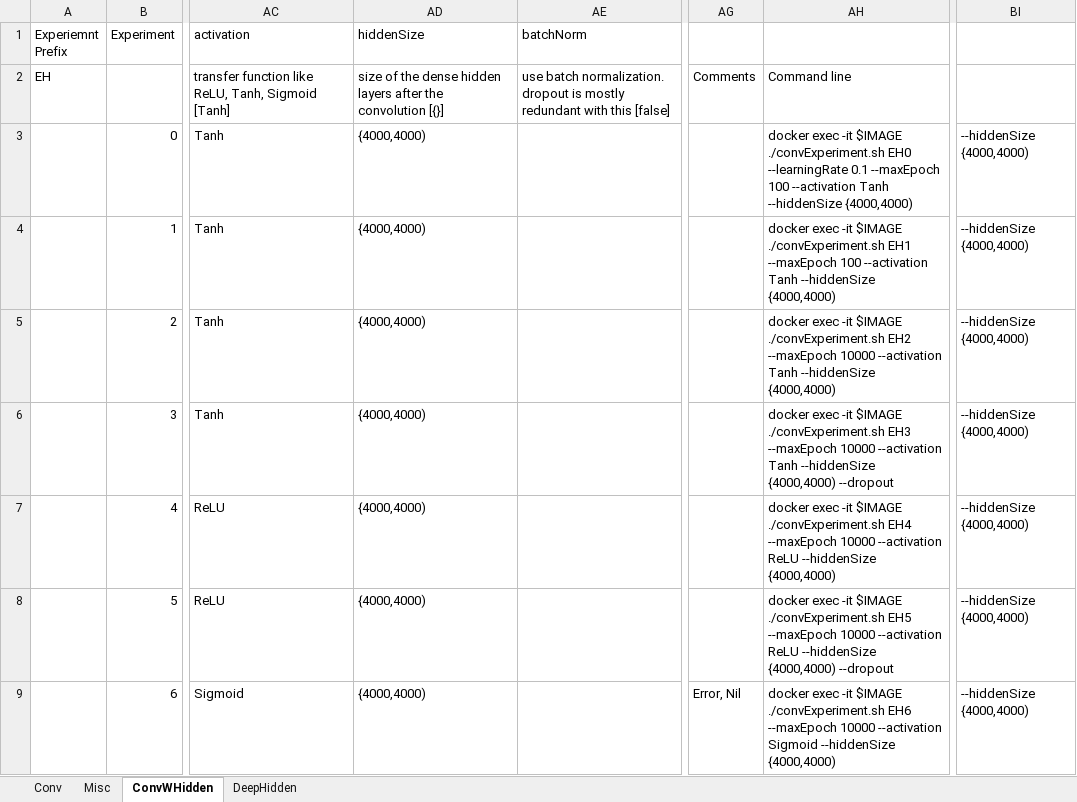
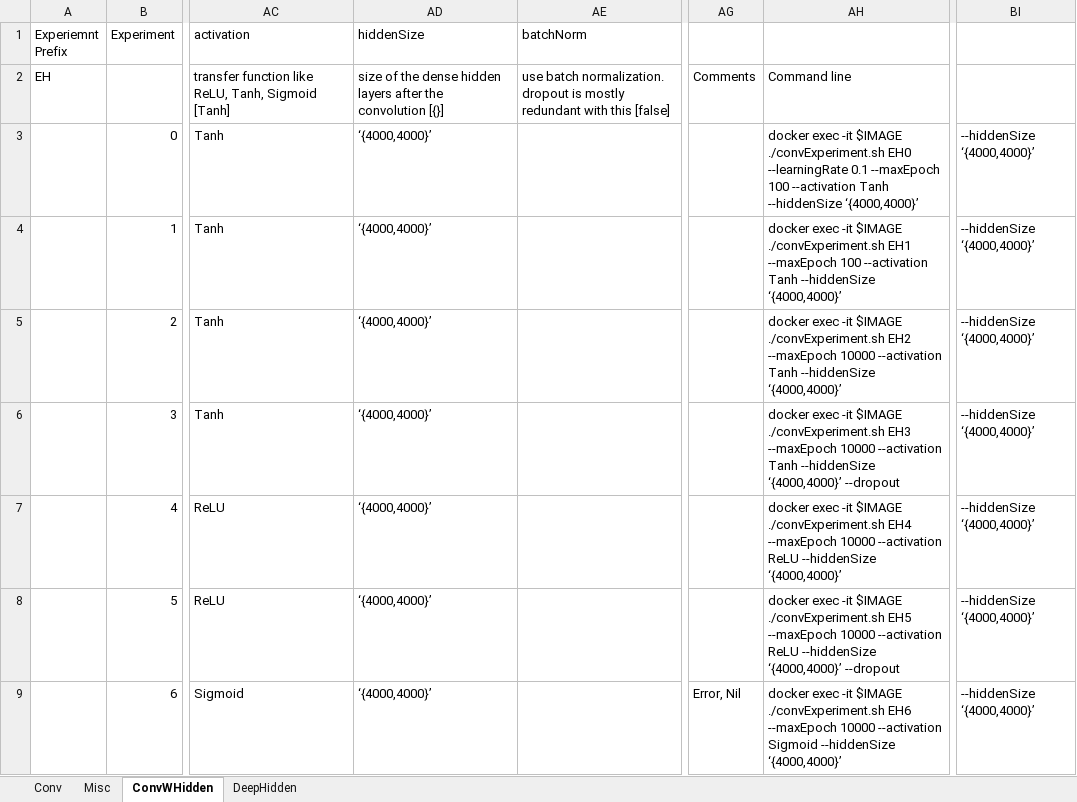
Before and after one commit to dewoller/securityCamera, an Excel workbook: convParameters.xlsx, sheet ConvWHidden, drawn as a sheet; only a part is shown, gaps mark what is left out; values as stored, in another font and other column widths than the file's, no borders; the diff covers the shown part only; the diff names each change by its address in the sheet, - before the commit and + after, or states it on an @@ line.

```diff
--- a/convParameters.xlsx (sheet ConvWHidden)
+++ b/convParameters.xlsx (sheet ConvWHidden)
-AD3:AD9 (hiddenSize): {4000,4000)
+AD3:AD9 (hiddenSize): ‘{4000,4000}’
-AH3: …Tanh --hiddenSize {4000,4000)
+AH3: …Tanh --hiddenSize ‘{4000,4000}’
-BI3:BI9: --hiddenSize {4000,4000)
+BI3:BI9: --hiddenSize ‘{4000,4000}’
-AH4: …Tanh --hiddenSize {4000,4000)
+AH4: …Tanh --hiddenSize ‘{4000,4000}’
-AH5: …Tanh --hiddenSize {4000,4000)
+AH5: …Tanh --hiddenSize ‘{4000,4000}’
-AH6: …Tanh --hiddenSize {4000,4000) --dropout
+AH6: …Tanh --hiddenSize ‘{4000,4000}’ --dropout
-AH7: …ReLU --hiddenSize {4000,4000)
+AH7: …ReLU --hiddenSize ‘{4000,4000}’
-AH8: …ReLU --hiddenSize {4000,4000) --dropout
+AH8: …ReLU --hiddenSize ‘{4000,4000}’ --dropout
-AH9: …Sigmoid --hiddenSize {4000,4000)
+AH9: …Sigmoid --hiddenSize ‘{4000,4000}’
```
Also changed, not shown: 111 edited cells elsewhere in this sheet, 3 other files.
